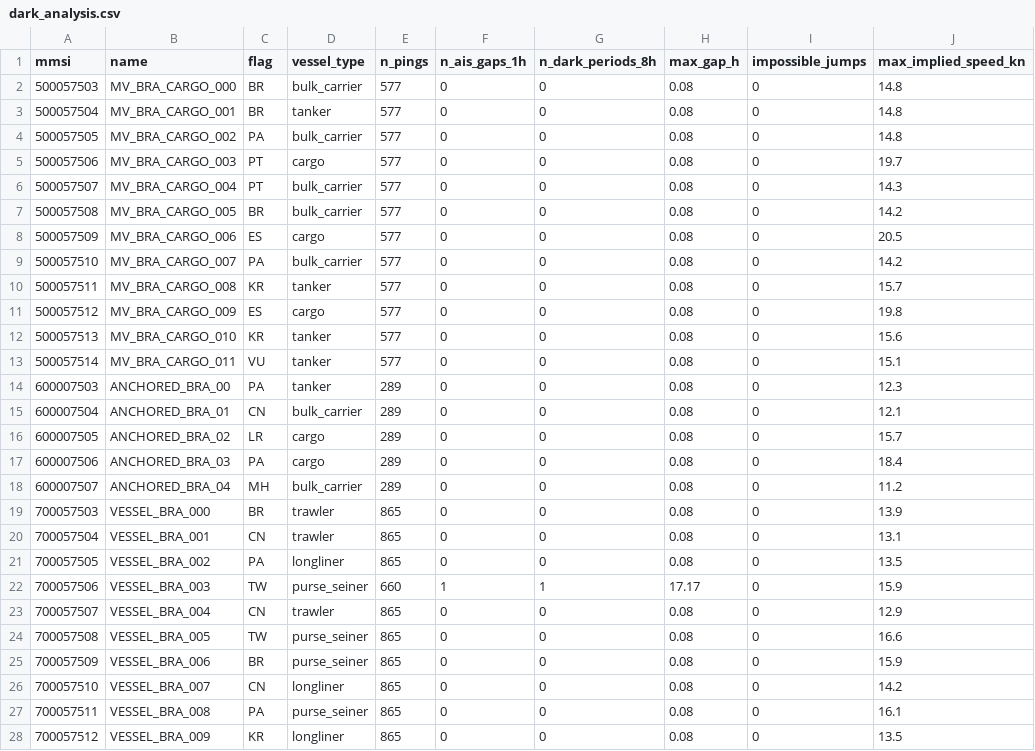
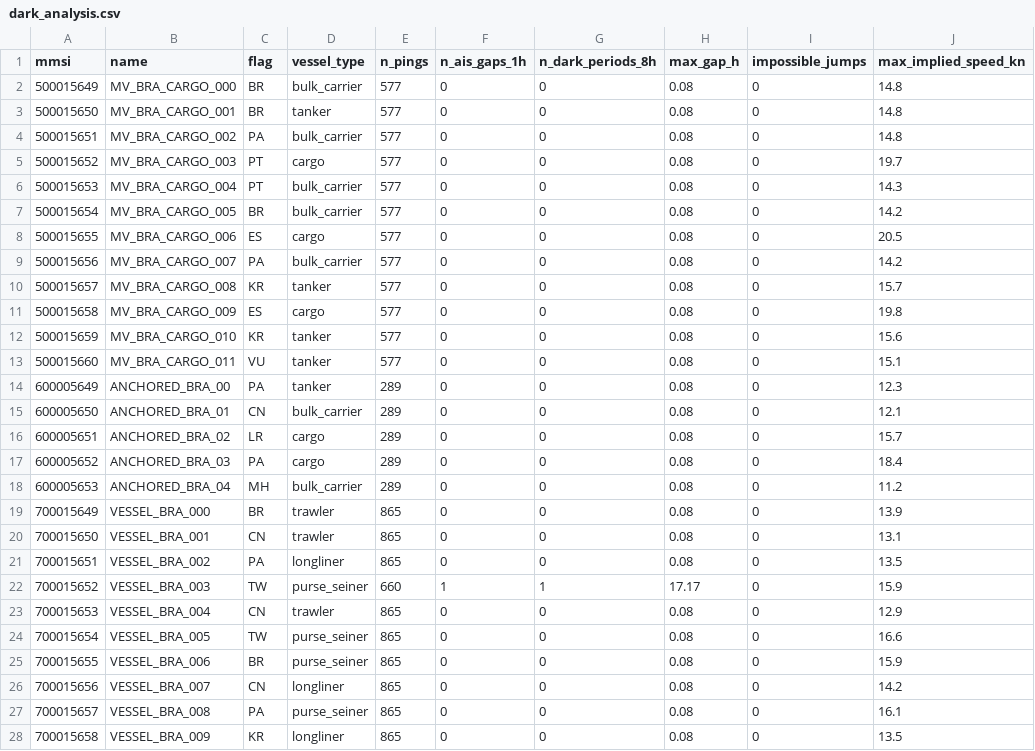
Before and after one commit to DIRECTLab/Actint, a CSV file: actint-backend/src/backend/dark_vessels/outputs/brazil_eez/dark_analysis.csv, drawn as a sheet; only a part is shown; the diff covers the shown part only; the diff names each change by its address in the sheet, - before the commit and + after, or states it on an @@ line.

```diff
--- a/actint-backend/src/backend/dark_vessels/outputs/brazil_eez/dark_analysis.csv
+++ b/actint-backend/src/backend/dark_vessels/outputs/brazil_eez/dark_analysis.csv
-A2 (mmsi): 500057503
+A2 (mmsi): 500015649
-A3 (mmsi): 500057504
+A3 (mmsi): 500015650
-A4 (mmsi): 500057505
+A4 (mmsi): 500015651
-A5 (mmsi): 500057506
+A5 (mmsi): 500015652
-A6 (mmsi): 500057507
+A6 (mmsi): 500015653
-A7 (mmsi): 500057508
+A7 (mmsi): 500015654
-A8 (mmsi): 500057509
+A8 (mmsi): 500015655
-A9 (mmsi): 500057510
+A9 (mmsi): 500015656
-A10 (mmsi): 500057511
+A10 (mmsi): 500015657
-A11 (mmsi): 500057512
+A11 (mmsi): 500015658
-A12 (mmsi): 500057513
+A12 (mmsi): 500015659
-A13 (mmsi): 500057514
+A13 (mmsi): 500015660
-A14 (mmsi): 600007503
+A14 (mmsi): 600005649
-A15 (mmsi): 600007504
+A15 (mmsi): 600005650
-A16 (mmsi): 600007505
+A16 (mmsi): 600005651
-A17 (mmsi): 600007506
+A17 (mmsi): 600005652
-A18 (mmsi): 600007507
+A18 (mmsi): 600005653
-A19 (mmsi): 700057503
+A19 (mmsi): 700015649
-A20 (mmsi): 700057504
+A20 (mmsi): 700015650
-A21 (mmsi): 700057505
+A21 (mmsi): 700015651
-A22 (mmsi): 700057506
+A22 (mmsi): 700015652
-A23 (mmsi): 700057507
+A23 (mmsi): 700015653
-A24 (mmsi): 700057508
+A24 (mmsi): 700015654
-A25 (mmsi): 700057509
+A25 (mmsi): 700015655
-A26 (mmsi): 700057510
+A26 (mmsi): 700015656
-A27 (mmsi): 700057511
+A27 (mmsi): 700015657
-A28 (mmsi): 700057512
+A28 (mmsi): 700015658
```
Also changed, not shown: 36 edited cells elsewhere in this file, actint-backend/src/backend/dark_vessels/outputs/brazil_eez/features.csv, actint-backend/src/backend/dark_vessels/outputs/brazil_eez/predictions.csv, 20 other files.
